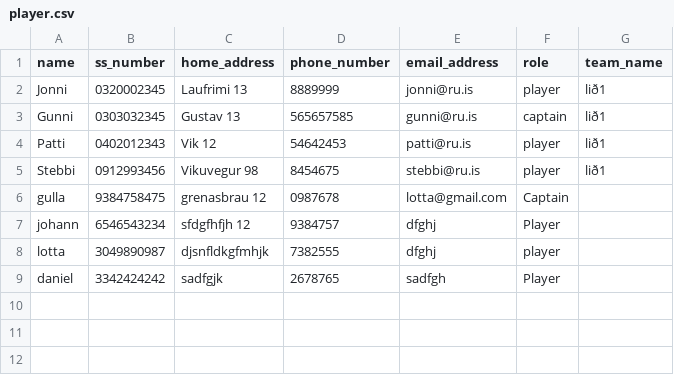
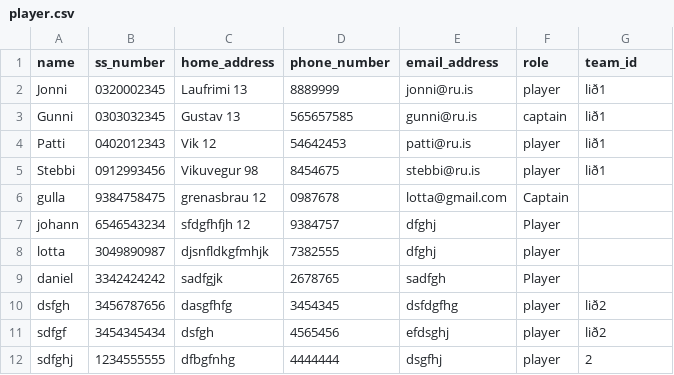
Before and after one commit to gudlaugvest/hopur-8, a CSV file: file/player.csv, drawn as a sheet.

```diff
--- a/file/player.csv
+++ b/file/player.csv
@@ -1,2 +1,2 @@
-name,ss_number,home_address,phone_number,email_address,role,team_name
+name,ss_number,home_address,phone_number,email_address,role,team_id
 Jonni,0320002345,Laufrimi 13,8889999,jonni@ru.is,player,lið1
@@ -9 +9,4 @@ lotta,3049890987,djsnfldkgfmhjk,7382555,dfghj,player,
 daniel,3342424242,sadfgjk,2678765,sadfgh,Player,
+dsfgh,3456787656,dasgfhfg,3454345,dsfdgfhg,player,lið2
+sdfgf,3454345434,dsfgh,4565456,efdsghj,player,lið2
+sdfghj,1234555555,dfbgfnhg,4444444,dsgfhj,player,2
```
Also changed, not shown: 1 other file.
